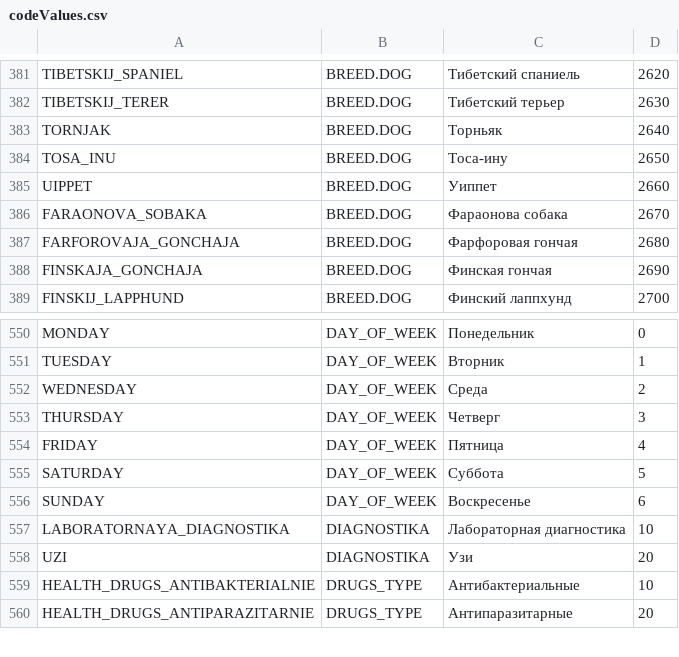
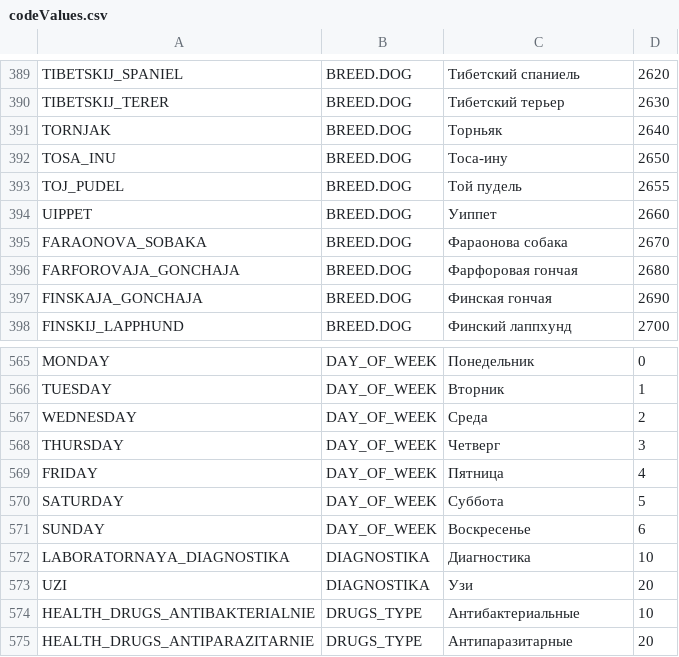
Before and after one commit to PaulShestakov/project-walrus, a CSV file: src/server/repository/codevalues/content/codeValues.csv, drawn as a sheet; only a part is shown, gaps mark what is left out; the diff covers the shown part only.

```diff
--- a/src/server/repository/codevalues/content/codeValues.csv
+++ b/src/server/repository/codevalues/content/codeValues.csv
@@ -384,2 +392,3 @@ TORNJAK,BREED.DOG,Торньяк,2640
 TOSA_INU,BREED.DOG,Тоса-ину,2650
+TOJ_PUDEL,BREED.DOG,"Той пудель",2655
 UIPPET,BREED.DOG,Уиппет,2660
@@ -556,3 +571,3 @@ SATURDAY,DAY_OF_WEEK,Суббота,5
 SUNDAY,DAY_OF_WEEK,Воскресенье,6
-LABORATORNAYA_DIAGNOSTIKA,DIAGNOSTIKA,"Лабораторная диагностика",10
+LABORATORNAYA_DIAGNOSTIKA,DIAGNOSTIKA,"Диагностика",10
 UZI,DIAGNOSTIKA,Узи,20
```
Also changed, not shown: 15 added rows, 1 removed row and 6 edited cells elsewhere in this file, 4 other files.
